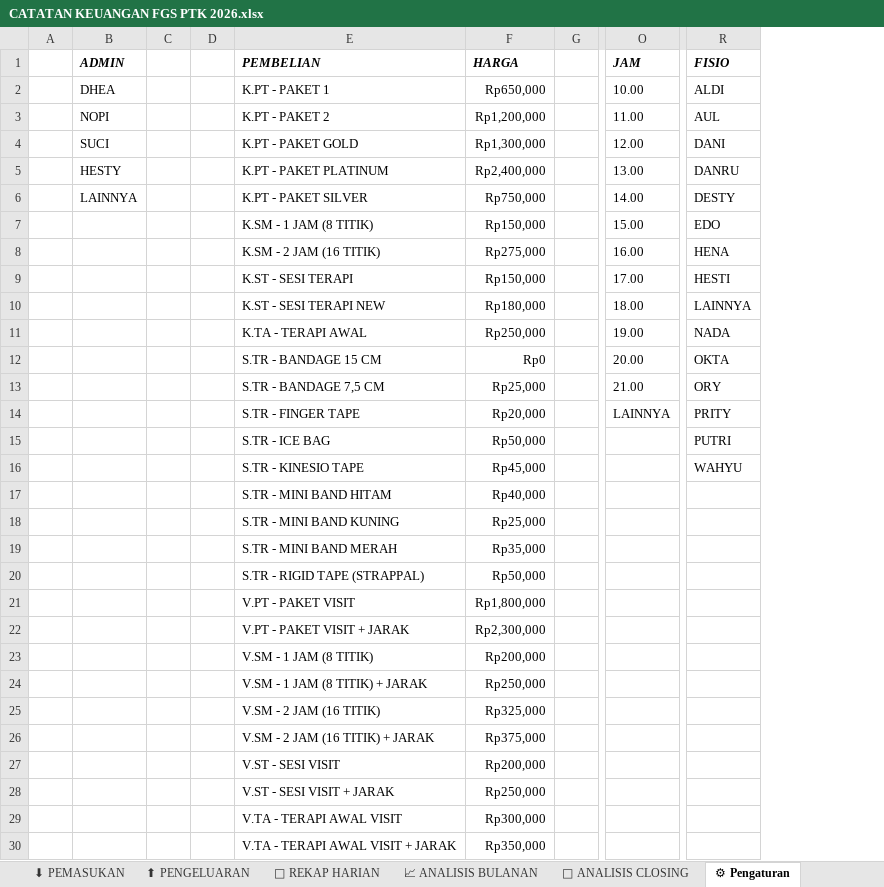
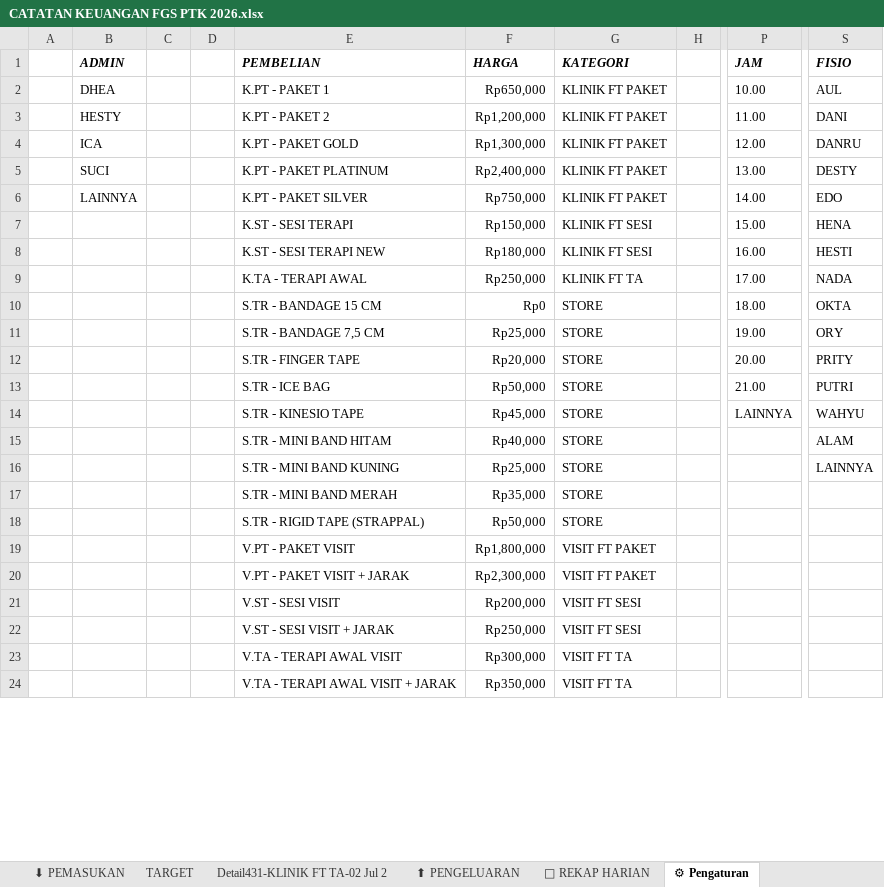
Before and after one commit to shawwal/internal-gangsehat, an Excel workbook: data_migrations/CATATAN KEUANGAN FGS PTK 2026.xlsx, sheet ⚙ Pengaturan, drawn as a sheet; only a part is shown, gaps mark what is left out; values as stored, in another font and other column widths than the file's, no borders; charts and pictures and table styles not drawn; removed rows and columns are numbered as before the commit, all else as after; rows hold the shown columns only; the diff covers the shown part only; the diff names each change by its address in the sheet, - before the commit and + after, or states it on an @@ line.

```diff
--- a/data_migrations/CATATAN KEUANGAN FGS PTK 2026.xlsx (sheet ⚙ Pengaturan)
+++ b/data_migrations/CATATAN KEUANGAN FGS PTK 2026.xlsx (sheet ⚙ Pengaturan)
-sheet tab: 📈 ANALISIS BULANAN
-sheet tab: 🎯 ANALISIS CLOSING
+sheet tab: TARGET
+sheet tab: Detail431-KLINIK FT TA-02 Jul 2
+column G (KATEGORI), rows 2-24: KLINIK FT PAKET | KLINIK FT PAKET | KLINIK FT PAKET | KLINIK FT PAKET | KLINIK FT PAKET | KLINIK FT SESI | KLINIK FT SESI | KLINIK FT TA | STORE | STORE | STORE | STORE | STORE | STORE | STORE | STORE | STORE | VISIT FT PAKET | VISIT FT PAKET | VISIT FT SESI | VISIT FT SESI | VISIT FT TA | VISIT FT TA
-S2 (FISIO): ALDI
+S2 (FISIO): AUL
-B3 (ADMIN): NOPI
+B3 (ADMIN): HESTY
-S3 (FISIO): AUL
+S3 (FISIO): DANI
-B4 (ADMIN): SUCI
+B4 (ADMIN): ICA
-S4 (FISIO): DANI
+S4 (FISIO): DANRU
-B5 (ADMIN): HESTY
+B5 (ADMIN): SUCI
-S5 (FISIO): DANRU
+S5 (FISIO): DESTY
-S6 (FISIO): DESTY
+S6 (FISIO): EDO
-E7 (PEMBELIAN): K.SM - 1 JAM (8 TITIK)
+E7 (PEMBELIAN): K.ST - SESI TERAPI
-S7 (FISIO): EDO
+S7 (FISIO): HENA
-row 8:  |  |  |  | K.SM - 2 JAM (16 TITIK) | Rp275,000 |  | 16.00 | HENA
-E8 (PEMBELIAN): K.ST - SESI TERAPI
+E8 (PEMBELIAN): K.ST - SESI TERAPI NEW
-F8 (HARGA): Rp150,000
+F8 (HARGA): Rp180,000
-P8 (JAM): 17.00
+P8 (JAM): 16.00
-row 10:  |  |  |  | K.ST - SESI TERAPI NEW | Rp180,000 |  | 18.00 | LAINNYA
-P9 (JAM): 19.00
+P9 (JAM): 17.00
-P10 (JAM): 20.00
+P10 (JAM): 18.00
-P11 (JAM): 21.00
+P11 (JAM): 19.00
-P12 (JAM): LAINNYA
+P12 (JAM): 20.00
-P13 (JAM): (empty)
+P13 (JAM): 21.00
-P14 (JAM): (empty)
+P14 (JAM): LAINNYA
-S15 (FISIO): (empty)
+S15 (FISIO): ALAM
-S16 (FISIO): (empty)
+S16 (FISIO): LAINNYA
-row 23:  |  |  |  | V.SM - 1 JAM (8 TITIK) | Rp200,000
-row 24:  |  |  |  | V.SM - 1 JAM (8 TITIK) + JARAK | Rp250,000
-row 25:  |  |  |  | V.SM - 2 JAM (16 TITIK) | Rp325,000
-row 26:  |  |  |  | V.SM - 2 JAM (16 TITIK) + JARAK | Rp375,000
```
Also changed, not shown: 10 added rows and 8 edited cells elsewhere in this sheet, sheet ⬇ PEMASUKAN, sheet ⬆ PENGELUARAN, sheet 📝 REKAP HARIAN, formulas that keep their value, hidden cells, charts or pictures, 19 other files.
